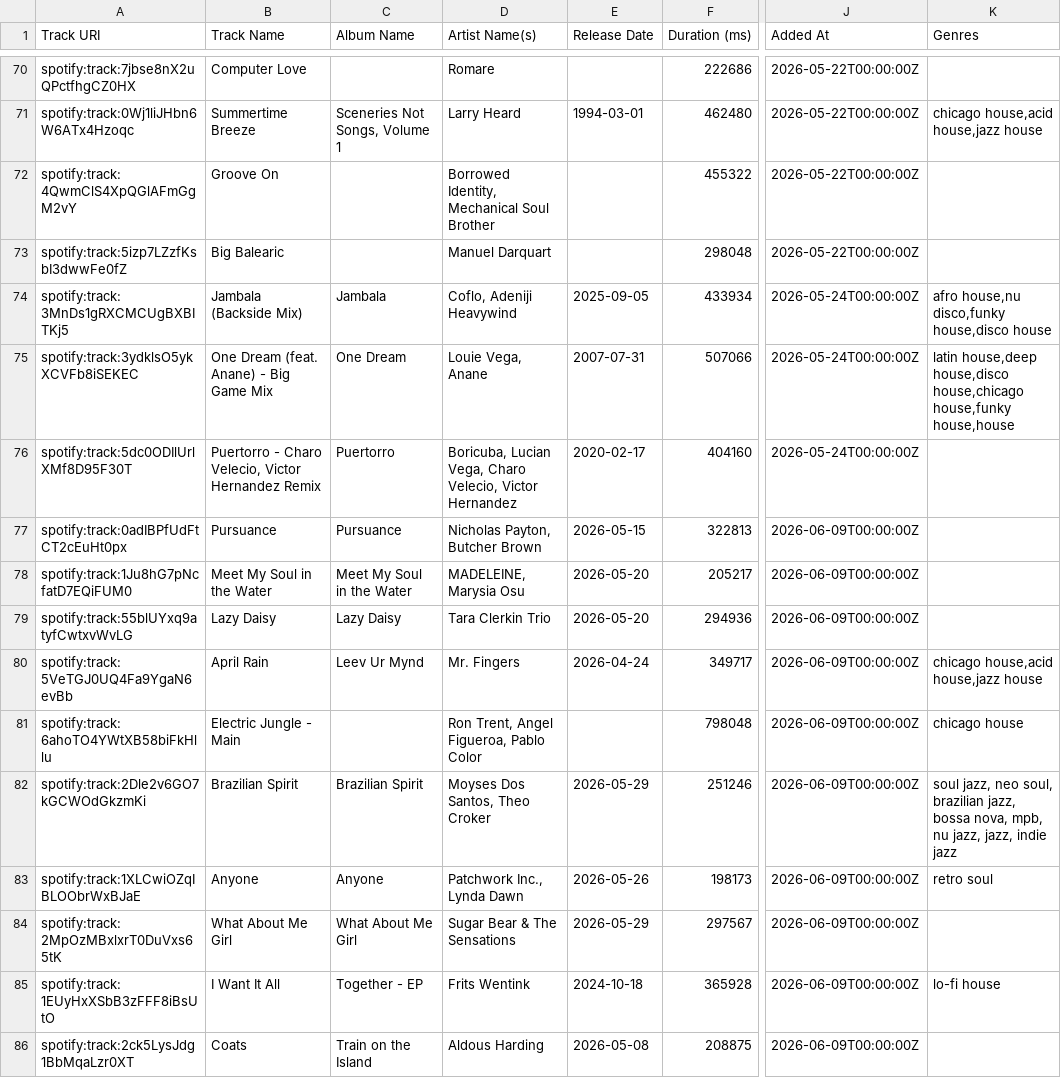
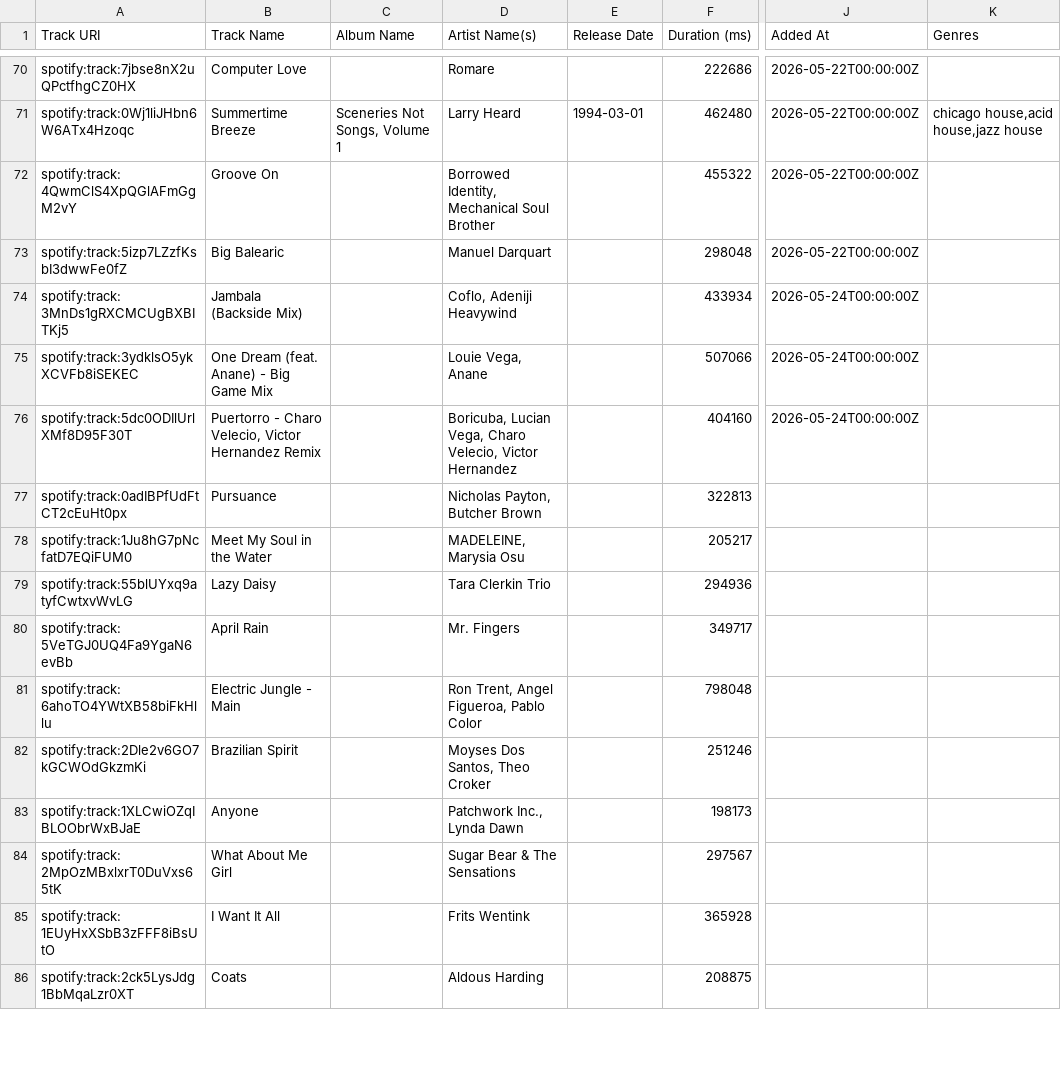
Before and after one commit to benmpolak/dj-archive, a CSV file: Playlists auto 2026-06-09/May_2026.csv, drawn as a sheet; only a part is shown, gaps mark what is left out; the diff covers the shown part only; the diff names each change by its address in the sheet, - before the commit and + after, or states it on an @@ line.

```diff
--- a/Playlists auto 2026-06-09/May_2026.csv
+++ b/Playlists auto 2026-06-09/May_2026.csv
-C74 (Album Name): Jambala
+C74 (Album Name): (empty)
-E74 (Release Date): 2025-09-05
+E74 (Release Date): (empty)
-K74 (Genres): afro house,nu disco,funky house,disco house
+K74 (Genres): (empty)
-C75 (Album Name): One Dream
+C75 (Album Name): (empty)
-E75 (Release Date): 2007-07-31
+E75 (Release Date): (empty)
-K75 (Genres): latin house,deep house,disco house,chicago house,funky house,house
+K75 (Genres): (empty)
-C76 (Album Name): Puertorro
+C76 (Album Name): (empty)
-E76 (Release Date): 2020-02-17
+E76 (Release Date): (empty)
-C77 (Album Name): Pursuance
+C77 (Album Name): (empty)
-E77 (Release Date): 2026-05-15
+E77 (Release Date): (empty)
-J77:J86 (Added At): 2026-06-09T00:00:00Z
+J77:J86 (Added At): (empty)
-C78 (Album Name): Meet My Soul in the Water
+C78 (Album Name): (empty)
-E78:E79 (Release Date): 2026-05-20
+E78:E79 (Release Date): (empty)
-C79 (Album Name): Lazy Daisy
+C79 (Album Name): (empty)
-C80 (Album Name): Leev Ur Mynd
+C80 (Album Name): (empty)
-E80 (Release Date): 2026-04-24
+E80 (Release Date): (empty)
-K80 (Genres): chicago house,acid house,jazz house
+K80 (Genres): (empty)
-K81 (Genres): chicago house
+K81 (Genres): (empty)
-C82 (Album Name): Brazilian Spirit
+C82 (Album Name): (empty)
-E82 (Release Date): 2026-05-29
+E82 (Release Date): (empty)
-K82 (Genres): soul jazz, neo soul, brazilian jazz, bossa nova, mpb, nu jazz, jazz, indie jazz
+K82 (Genres): (empty)
-C83 (Album Name): Anyone
+C83 (Album Name): (empty)
-E83 (Release Date): 2026-05-26
+E83 (Release Date): (empty)
-K83 (Genres): retro soul
+K83 (Genres): (empty)
-C84 (Album Name): What About Me Girl
+C84 (Album Name): (empty)
-E84 (Release Date): 2026-05-29
+E84 (Release Date): (empty)
-C85 (Album Name): Together - EP
+C85 (Album Name): (empty)
-E85 (Release Date): 2024-10-18
+E85 (Release Date): (empty)
-K85 (Genres): lo-fi house
+K85 (Genres): (empty)
-C86 (Album Name): Train on the Island
+C86 (Album Name): (empty)
-E86 (Release Date): 2026-05-08
+E86 (Release Date): (empty)
```
Also changed, not shown: 3 edited cells elsewhere in this file, Playlists auto 2026-06-09/February_2026.csv, Playlists auto 2026-06-09/July_2025.csv, 17 other files.
